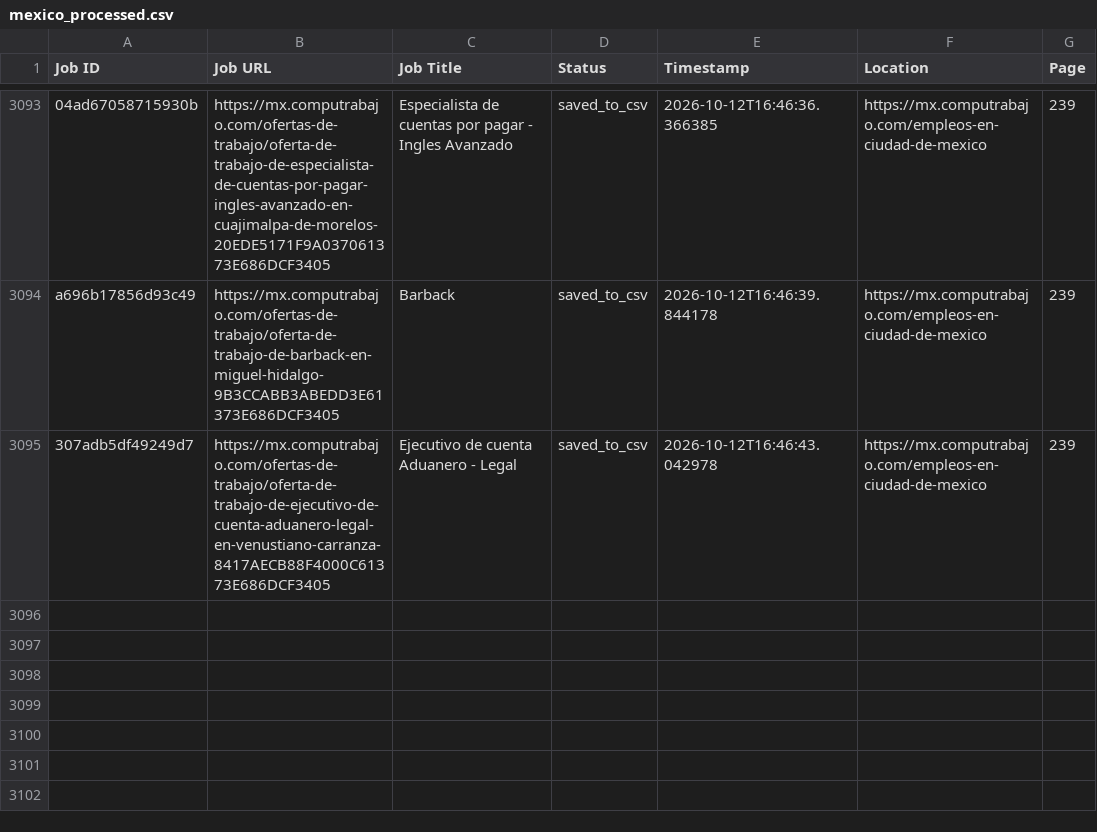
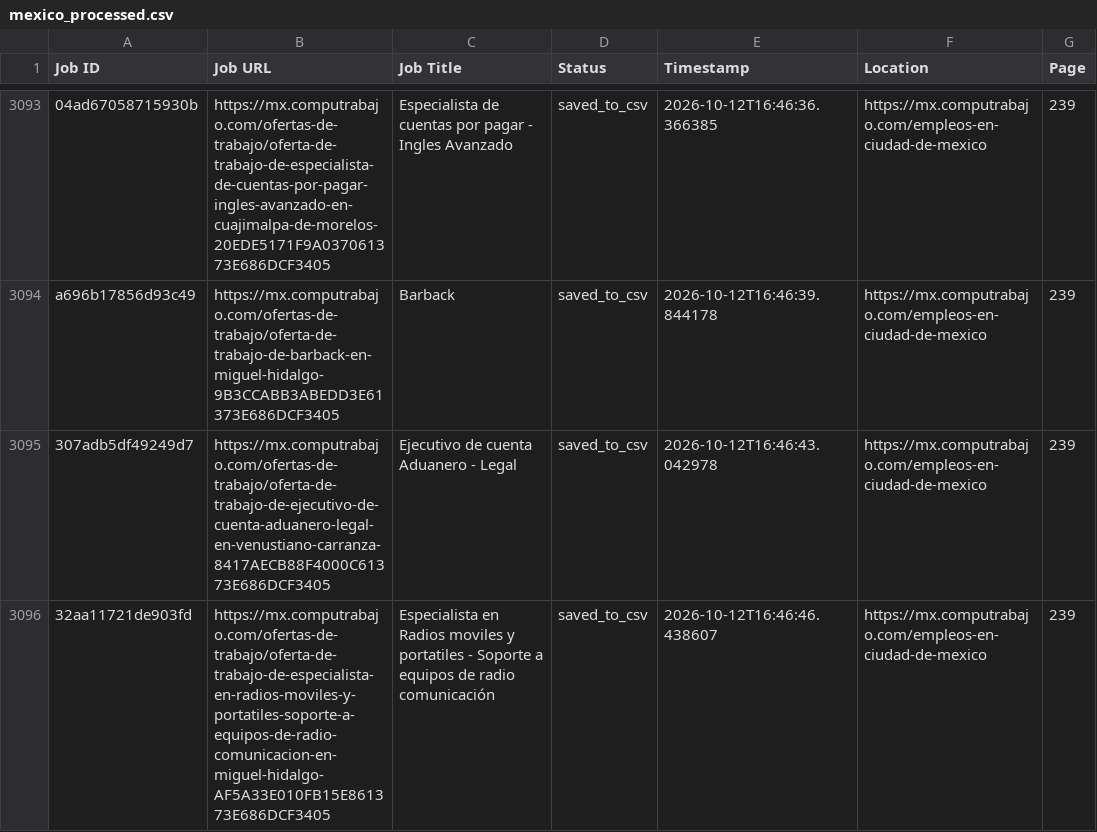
Before and after one commit to liliankason/computrabajo_mexico_scraper, a CSV file: mexico_processed.csv, drawn as a sheet; only a part is shown, gaps mark what is left out; the diff names each change by its address in the sheet, - before the commit and + after, or states it on an @@ line.

```diff
--- a/mexico_processed.csv
+++ b/mexico_processed.csv
+row 3096: 32aa11721de903fd | https://mx.computrabajo.com/ofertas-de-trabajo/oferta-de-trabajo-de-especialista-en-radios-moviles-y-portatiles-soporte-a-equipos-de-radio-comunicacion-en-miguel-hidalgo-AF5A33E010FB15E861373E686DCF3405 | Especialista en Radios moviles y portatiles - Soporte a equipos de radio comunicación | saved_to_csv | 2026-10-12T16:46:46.438607 | https://mx.computrabajo.com/empleos-en-ciudad-de-mexico | 239
```
Also changed, not shown: 2 other files.
